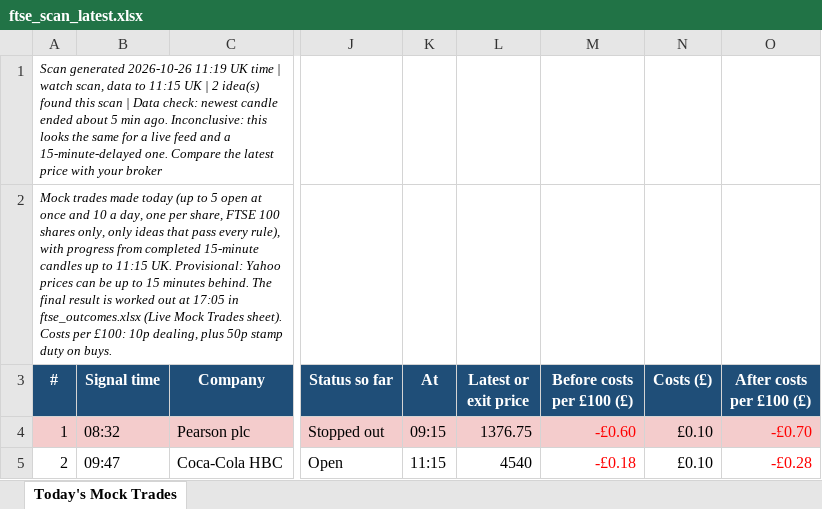
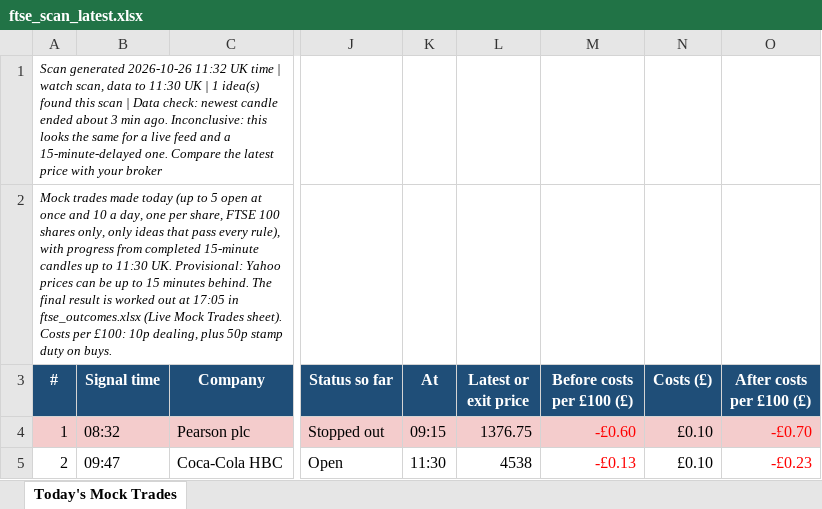
Before and after one commit to philwright210458-blip/ftse-trader, an Excel workbook: ftse_scan_latest.xlsx, sheet Today's Mock Trades, drawn as a sheet; only a part is shown, gaps mark what is left out; values as stored, in another font and other column widths than the file's, no borders; the diff covers the shown part only; the diff names each change by its address in the sheet, - before the commit and + after, or states it on an @@ line.

```diff
--- a/ftse_scan_latest.xlsx (sheet Today's Mock Trades)
+++ b/ftse_scan_latest.xlsx (sheet Today's Mock Trades)
-A1 (#): …generated 2026-10-26 11:19 UK time | watch scan, data to 11:15 UK | 2 idea(s) found this scan | Data check: newest candle ended about 5 min ago.…
+A1 (#): …generated 2026-10-26 11:32 UK time | watch scan, data to 11:30 UK | 1 idea(s) found this scan | Data check: newest candle ended about 3 min ago.…
-A2 (#): …up to 11:15 UK. Provisional:…
+A2 (#): …up to 11:30 UK. Provisional:…
-K5 (At): 11:15
+K5 (At): 11:30
-L5 (Latest or exit price): 4540
+L5 (Latest or exit price): 4538
-M5 (Before costs per £100 (£)): -£0.18
+M5 (Before costs per £100 (£)): -£0.13
-O5 (After costs per £100 (£)): -£0.28
+O5 (After costs per £100 (£)): -£0.23
```
Also changed, not shown: 7 edited cells elsewhere in this sheet, 2 other files.
